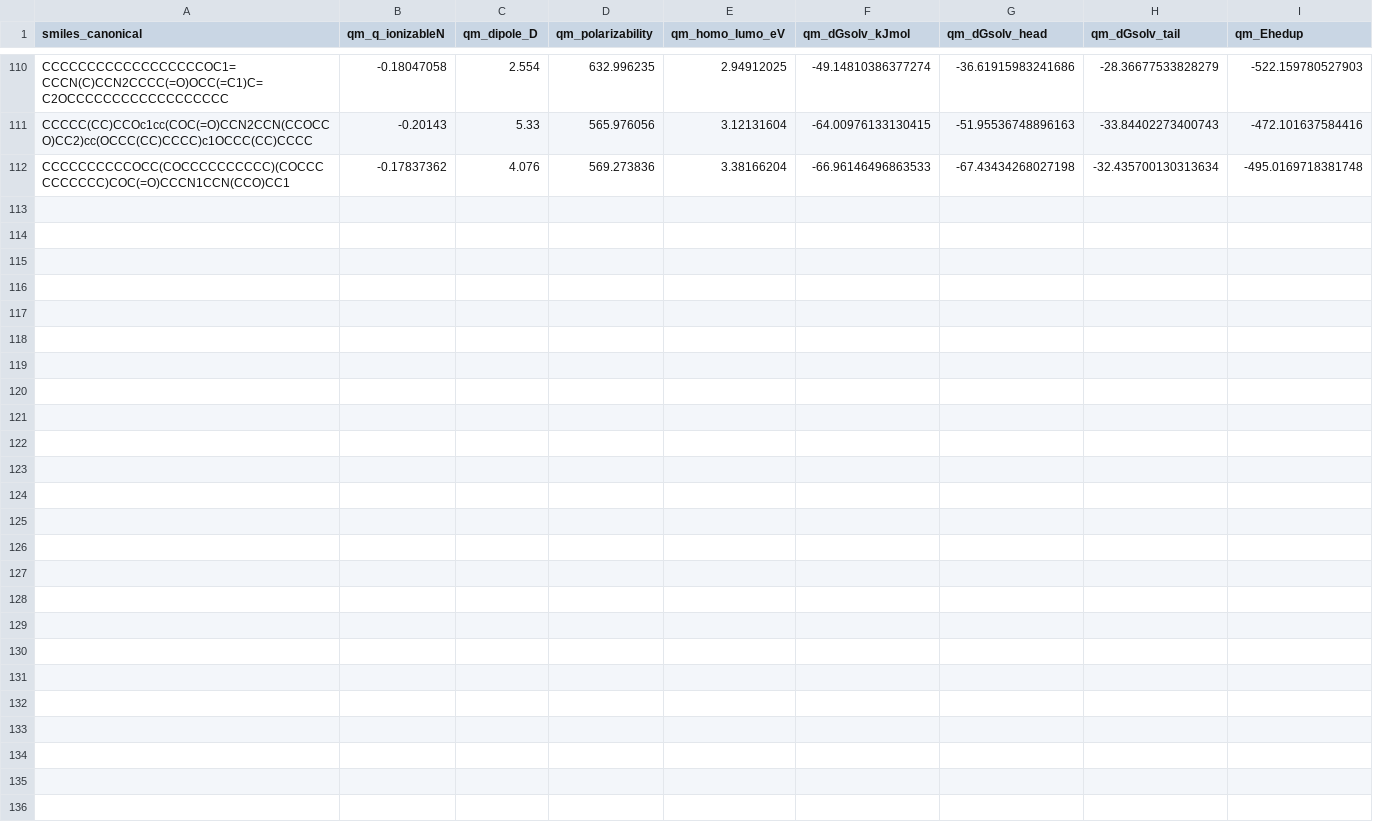
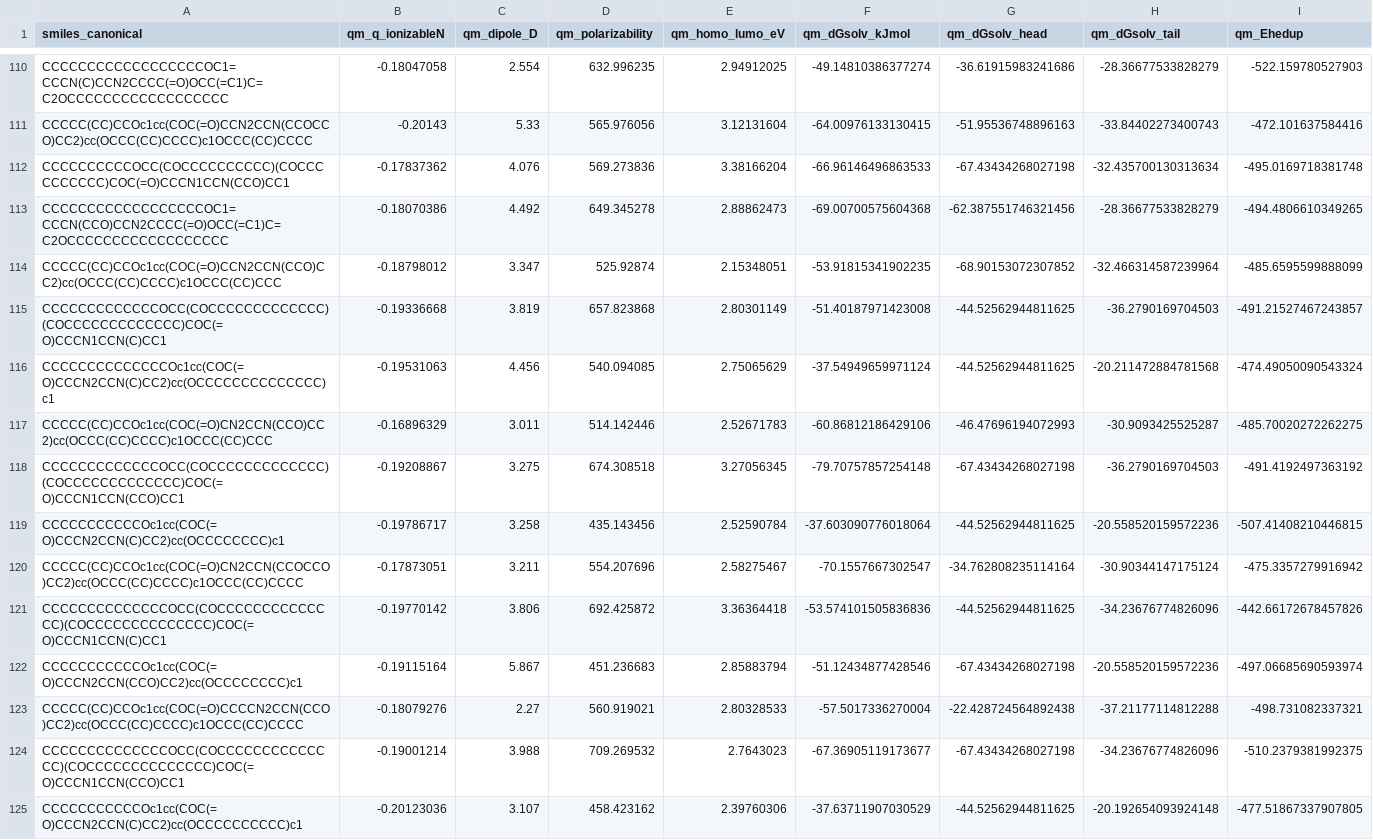
Before and after one commit to atiwary123/IAJD_Full_Workflow_-pKa-bioactivity-, a CSV file: IAJD_master/bundles_caches/physics/qm_cache.csv, drawn as a sheet; only a part is shown, gaps mark what is left out.

```diff
--- a/IAJD_master/bundles_caches/physics/qm_cache.csv
+++ b/IAJD_master/bundles_caches/physics/qm_cache.csv
@@ -112 +112,14 @@ CCCCC(CC)CCOc1cc(COC(=O)CCN2CCN(CCOCCO)CC2)cc(OCCC(CC)CCCC)c1OCCC(CC)CCCC,-0.201
 CCCCCCCCCCOCC(COCCCCCCCCCC)(COCCCCCCCCCC)COC(=O)CCCN1CCN(CCO)CC1,-0.17837362,4.076,569.273836,3.38166204,-66.96146496863533,-67.43434268027198,-32.435700130313634,-495.0169718381748
+CCCCCCCCCCCCCCCCCCOC1=CCCN(CCO)CCN2CCCC(=O)OCC(=C1)C=C2OCCCCCCCCCCCCCCCCCC,-0.18070386,4.492,649.345278,2.88862473,-69.00700575604368,-62.387551746321456,-28.36677533828279,-494.4806610349265
+CCCCC(CC)CCOc1cc(COC(=O)CCN2CCN(CCO)CC2)cc(OCCC(CC)CCCC)c1OCCC(CC)CCC,-0.18798012,3.347,525.92874,2.15348051,-53.91815341902235,-68.90153072307852,-32.466314587239964,-485.6595599888099
+CCCCCCCCCCCCCOCC(COCCCCCCCCCCCCC)(COCCCCCCCCCCCCC)COC(=O)CCCN1CCN(C)CC1,-0.19336668,3.819,657.823868,2.80301149,-51.40187971423008,-44.52562944811625,-36.2790169704503,-491.21527467243857
+CCCCCCCCCCCCCCOc1cc(COC(=O)CCCN2CCN(C)CC2)cc(OCCCCCCCCCCCCCC)c1,-0.19531063,4.456,540.094085,2.75065629,-37.54949659971124,-44.52562944811625,-20.211472884781568,-474.49050090543324
+CCCCC(CC)CCOc1cc(COC(=O)CN2CCN(CCO)CC2)cc(OCCC(CC)CCCC)c1OCCC(CC)CCC,-0.16896329,3.011,514.142446,2.52671783,-60.86812186429106,-46.47696194072993,-30.9093425525287,-485.70020272262275
+CCCCCCCCCCCCCOCC(COCCCCCCCCCCCCC)(COCCCCCCCCCCCCC)COC(=O)CCCN1CCN(CCO)CC1,-0.19208867,3.275,674.308518,3.27056345,-79.70757857254148,-67.43434268027198,-36.2790169704503,-491.4192497363192
+CCCCCCCCCCCOc1cc(COC(=O)CCCN2CCN(C)CC2)cc(OCCCCCCCC)c1,-0.19786717,3.258,435.143456,2.52590784,-37.603090776018064,-44.52562944811625,-20.558520159572236,-507.41408210446815
+CCCCC(CC)CCOc1cc(COC(=O)CN2CCN(CCOCCO)CC2)cc(OCCC(CC)CCCC)c1OCCC(CC)CCCC,-0.17873051,3.211,554.207696,2.58275467,-70.1557667302547,-34.762808235114164,-30.90344147175124,-475.3357279916942
+CCCCCCCCCCCCCCOCC(COCCCCCCCCCCCCCC)(COCCCCCCCCCCCCCC)COC(=O)CCCN1CCN(C)CC1,-0.19770142,3.806,692.425872,3.36364418,-53.574101505836836,-44.52562944811625,-34.23676774826096,-442.66172678457826
+CCCCCCCCCCCOc1cc(COC(=O)CCCN2CCN(CCO)CC2)cc(OCCCCCCCC)c1,-0.19115164,5.867,451.236683,2.85883794,-51.12434877428546,-67.43434268027198,-20.558520159572236,-497.06685690593974
+CCCCC(CC)CCOc1cc(COC(=O)CCCCN2CCN(CCO)CC2)cc(OCCC(CC)CCCC)c1OCCC(CC)CCCC,-0.18079276,2.27,560.919021,2.80328533,-57.5017336270004,-22.428724564892438,-37.21177114812288,-498.731082337321
+CCCCCCCCCCCCCCOCC(COCCCCCCCCCCCCCC)(COCCCCCCCCCCCCCC)COC(=O)CCCN1CCN(CCO)CC1,-0.19001214,3.988,709.269532,2.7643023,-67.36905119173677,-67.43434268027198,-34.23676774826096,-510.2379381992375
+CCCCCCCCCCCOc1cc(COC(=O)CCCN2CCN(C)CC2)cc(OCCCCCCCCCC)c1,-0.20123036,3.107,458.423162,2.39760306,-37.63711907030529,-44.52562944811625,-20.192654093924148,-477.51867337907805
```
Also changed, not shown: auto_retrain_log.csv, 7 other files.
